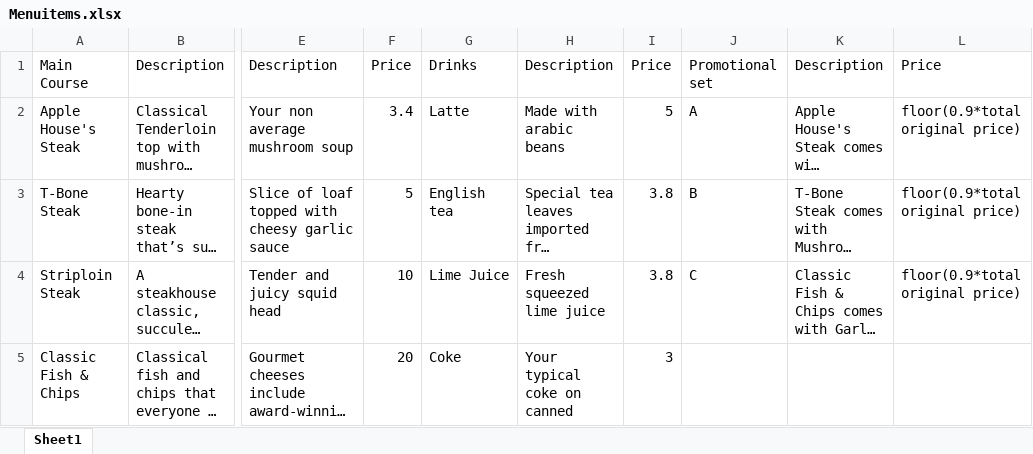
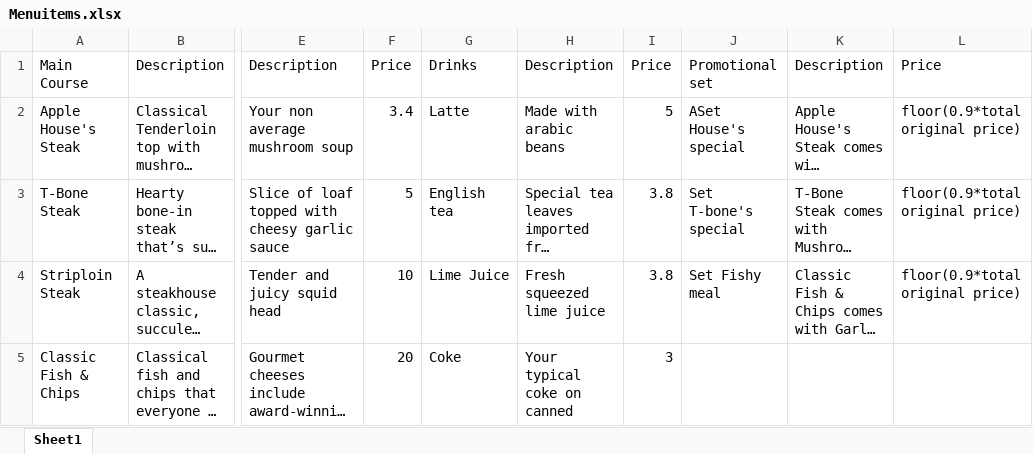
Before and after one commit to terrenceong/AppleSteakHouse, an Excel workbook: Menuitems.xlsx, sheet Sheet1, drawn as a sheet; only a part is shown, gaps mark what is left out; long unchanged cells end in …; values as stored, in another font and other column widths than the file's, no borders; the diff names each change by its address in the sheet, - before the commit and + after, or states it on an @@ line.

```diff
--- a/Menuitems.xlsx (sheet Sheet1)
+++ b/Menuitems.xlsx (sheet Sheet1)
-J2: A
+J2: ASet House's special
-J3: B
+J3: Set T-bone's special
-J4: C
+J4: Set Fishy meal
```
Also changed, not shown: 18 other files.
